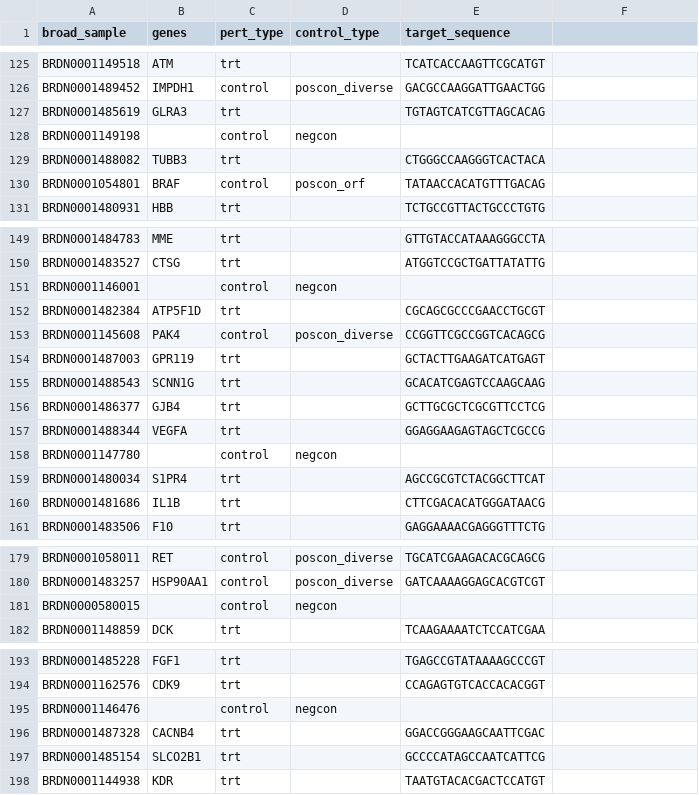
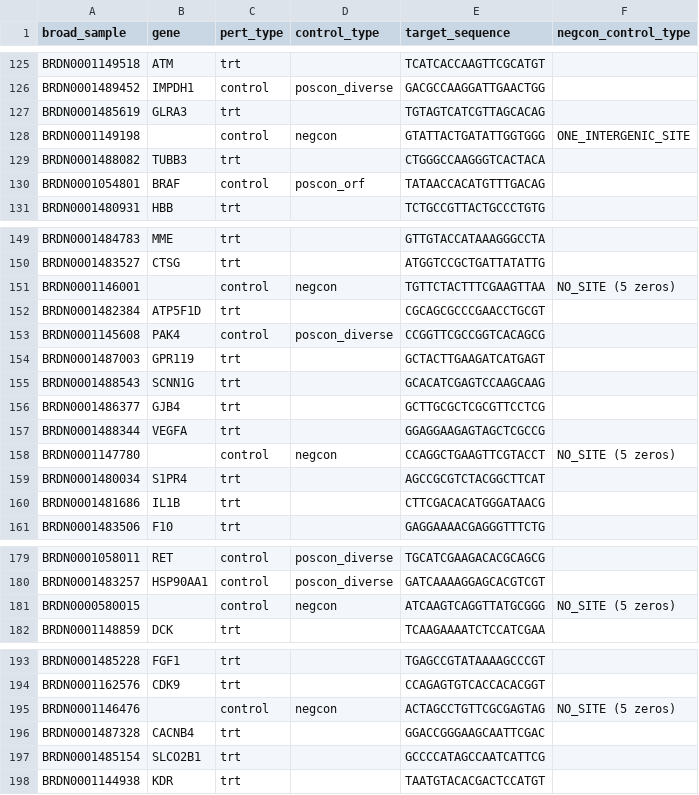
Before and after one commit to jump-cellpainting/JUMP-Target, a TSV file: JUMP-Target_crispr_metadata.tsv, drawn as a sheet; only a part is shown, gaps mark what is left out; the diff covers the shown part only.

Commit message:
add negcon target sequence; rename genes to gene

```diff
--- a/JUMP-Target_crispr_metadata.tsv
+++ b/JUMP-Target_crispr_metadata.tsv
@@ -1 +1 @@
-broad_sample	genes	pert_type	control_type	target_sequence
+broad_sample	gene	pert_type	control_type	target_sequence	negcon_control_type
@@ -128 +128 @@ BRDN0001485619	GLRA3	trt		TGTAGTCATCGTTAGCACAG
-BRDN0001149198		control	negcon	
+BRDN0001149198		control	negcon	GTATTACTGATATTGGTGGG	ONE_INTERGENIC_SITE
@@ -151 +151 @@ BRDN0001483527	CTSG	trt		ATGGTCCGCTGATTATATTG
-BRDN0001146001		control	negcon	
+BRDN0001146001		control	negcon	TGTTCTACTTTCGAAGTTAA	NO_SITE (5 zeros)
@@ -158 +158 @@ BRDN0001488344	VEGFA	trt		GGAGGAAGAGTAGCTCGCCG
-BRDN0001147780		control	negcon	
+BRDN0001147780		control	negcon	CCAGGCTGAAGTTCGTACCT	NO_SITE (5 zeros)
@@ -181 +181 @@ BRDN0001483257	HSP90AA1	control	poscon_diverse	GATCAAAAGGAGCACGTCGT
-BRDN0000580015		control	negcon	
+BRDN0000580015		control	negcon	ATCAAGTCAGGTTATGCGGG	NO_SITE (5 zeros)
@@ -195 +195 @@ BRDN0001162576	CDK9	trt		CCAGAGTGTCACCACACGGT
-BRDN0001146476		control	negcon	
+BRDN0001146476		control	negcon	ACTAGCCTGTTCGCGAGTAG	NO_SITE (5 zeros)
```
Also changed, not shown: 48 edited cells elsewhere in this file, JUMP-Target_orf_metadata.tsv.
